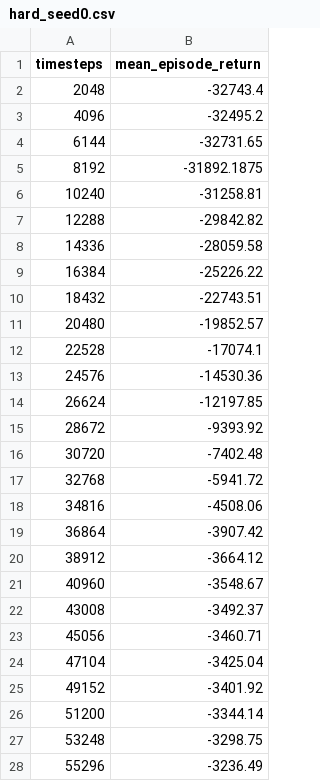
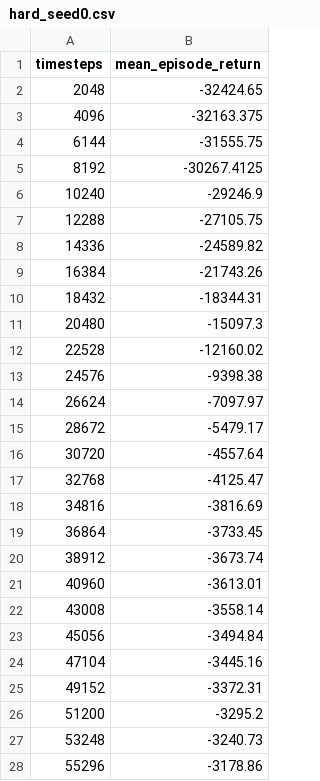
Before and after one commit to Lukey-7/inventory-rl-env, a CSV file: results/curves/hard_seed0.csv, drawn as a sheet; only a part is shown; the diff covers the shown part only.

```diff
--- a/results/curves/hard_seed0.csv
+++ b/results/curves/hard_seed0.csv
@@ -1,28 +1,28 @@
 timesteps,mean_episode_return
-2048,-32743.4
-4096,-32495.2
-6144,-32731.65
-8192,-31892.1875
-10240,-31258.81
-12288,-29842.82
-14336,-28059.58
-16384,-25226.22
-18432,-22743.51
-20480,-19852.57
-22528,-17074.1
-24576,-14530.36
-26624,-12197.85
-28672,-9393.92
-30720,-7402.48
-32768,-5941.72
-34816,-4508.06
-36864,-3907.42
-38912,-3664.12
-40960,-3548.67
-43008,-3492.37
-45056,-3460.71
-47104,-3425.04
-49152,-3401.92
-51200,-3344.14
-53248,-3298.75
-55296,-3236.49
+2048,-32424.65
+4096,-32163.375
+6144,-31555.75
+8192,-30267.4125
+10240,-29246.9
+12288,-27105.75
+14336,-24589.82
+16384,-21743.26
+18432,-18344.31
+20480,-15097.3
+22528,-12160.02
+24576,-9398.38
+26624,-7097.97
+28672,-5479.17
+30720,-4557.64
+32768,-4125.47
+34816,-3816.69
+36864,-3733.45
+38912,-3673.74
+40960,-3613.01
+43008,-3558.14
+45056,-3494.84
+47104,-3445.16
+49152,-3372.31
+51200,-3295.2
+53248,-3240.73
+55296,-3178.86
```
Also changed, not shown: 47 edited cells elsewhere in this file, results/curves/easy_seed1.csv, results/curves/easy_seed2.csv, 28 other files.
